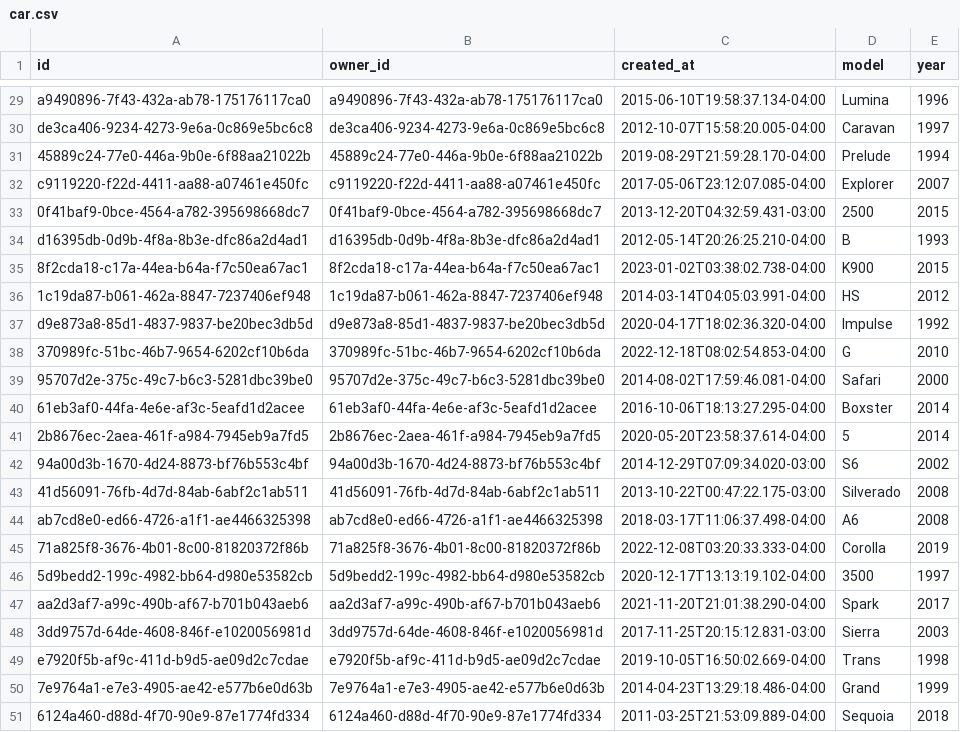
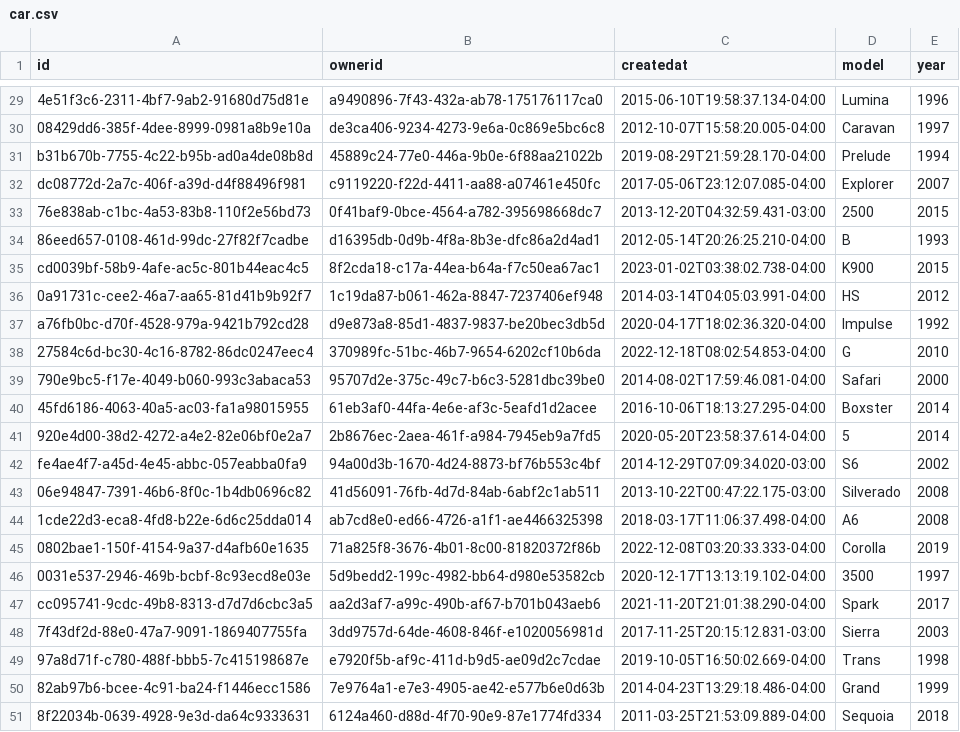
Before and after one commit to Ivoff/processo-seletivo-ultracar, a CSV file: Backend/Database/SQL/car.csv, drawn as a sheet; only a part is shown, gaps mark what is left out; the diff covers the shown part only; the diff names each change by its address in the sheet, - before the commit and + after, or states it on an @@ line.

```diff
--- a/Backend/Database/SQL/car.csv
+++ b/Backend/Database/SQL/car.csv
-B1: owner_id
+B1: ownerid
-C1: created_at
+C1: createdat
-A29 (id): a9490896-7f43-432a-ab78-175176117ca0
+A29 (id): 4e51f3c6-2311-4bf7-9ab2-91680d75d81e
-A30 (id): de3ca406-9234-4273-9e6a-0c869e5bc6c8
+A30 (id): 08429dd6-385f-4dee-8999-0981a8b9e10a
-A31 (id): 45889c24-77e0-446a-9b0e-6f88aa21022b
+A31 (id): b31b670b-7755-4c22-b95b-ad0a4de08b8d
-A32 (id): c9119220-f22d-4411-aa88-a07461e450fc
+A32 (id): dc08772d-2a7c-406f-a39d-d4f88496f981
-A33 (id): 0f41baf9-0bce-4564-a782-395698668dc7
+A33 (id): 76e838ab-c1bc-4a53-83b8-110f2e56bd73
-A34 (id): d16395db-0d9b-4f8a-8b3e-dfc86a2d4ad1
+A34 (id): 86eed657-0108-461d-99dc-27f82f7cadbe
-A35 (id): 8f2cda18-c17a-44ea-b64a-f7c50ea67ac1
+A35 (id): cd0039bf-58b9-4afe-ac5c-801b44eac4c5
-A36 (id): 1c19da87-b061-462a-8847-7237406ef948
+A36 (id): 0a91731c-cee2-46a7-aa65-81d41b9b92f7
-A37 (id): d9e873a8-85d1-4837-9837-be20bec3db5d
+A37 (id): a76fb0bc-d70f-4528-979a-9421b792cd28
-A38 (id): 370989fc-51bc-46b7-9654-6202cf10b6da
+A38 (id): 27584c6d-bc30-4c16-8782-86dc0247eec4
-A39 (id): 95707d2e-375c-49c7-b6c3-5281dbc39be0
+A39 (id): 790e9bc5-f17e-4049-b060-993c3abaca53
-A40 (id): 61eb3af0-44fa-4e6e-af3c-5eafd1d2acee
+A40 (id): 45fd6186-4063-40a5-ac03-fa1a98015955
-A41 (id): 2b8676ec-2aea-461f-a984-7945eb9a7fd5
+A41 (id): 920e4d00-38d2-4272-a4e2-82e06bf0e2a7
-A42 (id): 94a00d3b-1670-4d24-8873-bf76b553c4bf
+A42 (id): fe4ae4f7-a45d-4e45-abbc-057eabba0fa9
-A43 (id): 41d56091-76fb-4d7d-84ab-6abf2c1ab511
+A43 (id): 06e94847-7391-46b6-8f0c-1b4db0696c82
-A44 (id): ab7cd8e0-ed66-4726-a1f1-ae4466325398
+A44 (id): 1cde22d3-eca8-4fd8-b22e-6d6c25dda014
-A45 (id): 71a825f8-3676-4b01-8c00-81820372f86b
+A45 (id): 0802bae1-150f-4154-9a37-d4afb60e1635
-A46 (id): 5d9bedd2-199c-4982-bb64-d980e53582cb
+A46 (id): 0031e537-2946-469b-bcbf-8c93ecd8e03e
-A47 (id): aa2d3af7-a99c-490b-af67-b701b043aeb6
+A47 (id): cc095741-9cdc-49b8-8313-d7d7d6cbc3a5
-A48 (id): 3dd9757d-64de-4608-846f-e1020056981d
+A48 (id): 7f43df2d-88e0-47a7-9091-1869407755fa
-A49 (id): e7920f5b-af9c-411d-b9d5-ae09d2c7cdae
+A49 (id): 97a8d71f-c780-488f-bbb5-7c415198687e
-A50 (id): 7e9764a1-e7e3-4905-ae42-e577b6e0d63b
+A50 (id): 82ab97b6-bcee-4c91-ba24-f1446ecc1586
-A51 (id): 6124a460-d88d-4f70-90e9-87e1774fd334
+A51 (id): 8f22034b-0639-4928-9e3d-da64c9333631
```
Also changed, not shown: 27 edited cells elsewhere in this file, Backend/Database/SQL/collaborator.csv, Backend/Database/SQL/part.csv, 25 other files.
